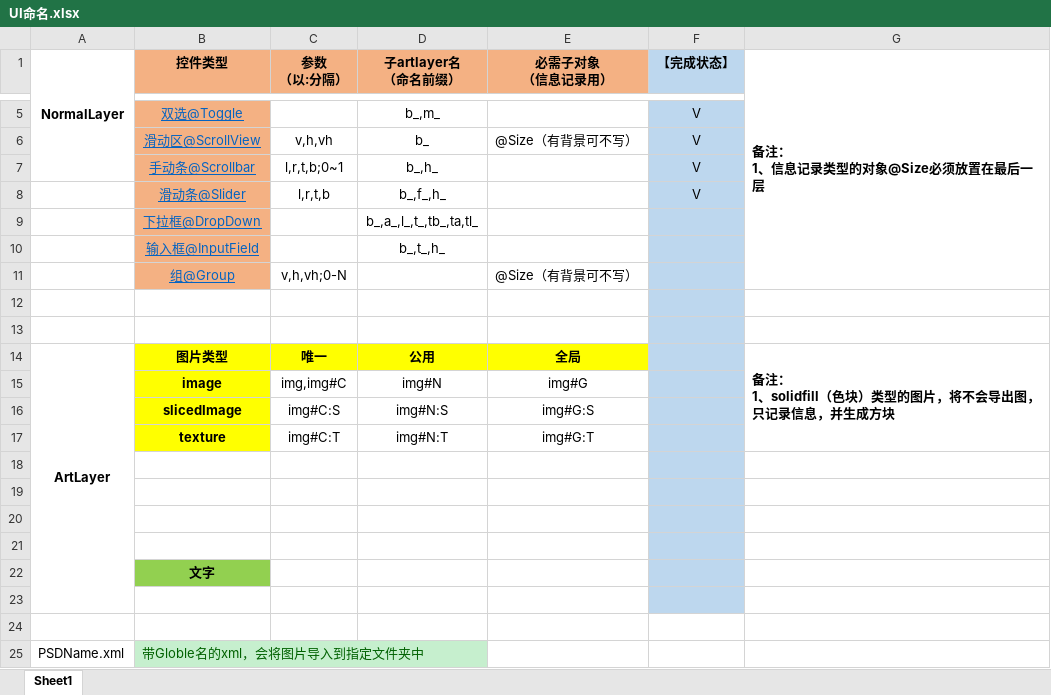
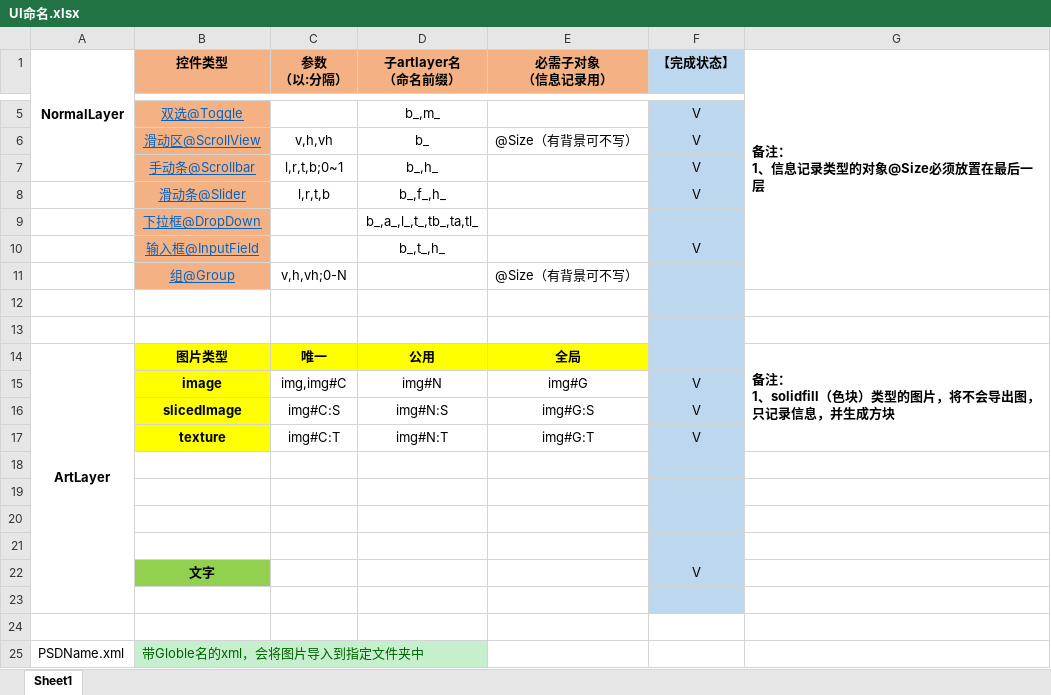
Before and after one commit to zouhunter/unity-psd-ugui, an Excel workbook: UI命名.xlsx, sheet Sheet1, drawn as a sheet; only a part is shown, gaps mark what is left out; values as stored, in another font and other column widths than the file's, no borders; the diff names each change by its address in the sheet, - before the commit and + after, or states it on an @@ line.

```diff
--- a/UI命名.xlsx (sheet Sheet1)
+++ b/UI命名.xlsx (sheet Sheet1)
-F10 (【完成状态】): (empty)
+F10 (【完成状态】): V
-F15:F17 (【完成状态】): (empty)
+F15:F17 (【完成状态】): V
-F22 (【完成状态】): (empty)
+F22 (【完成状态】): V
```
Also changed, not shown: 14 other files.
